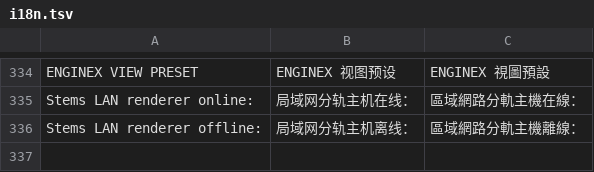
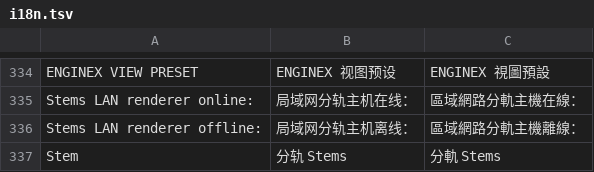
Before and after one commit to Cd1s/EngineX-OS, a TSV file: tools/ui-mod/i18n.tsv, drawn as a sheet; only a part is shown, gaps mark what is left out; the diff names each change by its address in the sheet, - before the commit and + after, or states it on an @@ line.

```diff
--- a/tools/ui-mod/i18n.tsv
+++ b/tools/ui-mod/i18n.tsv
+row 337: Stem | 分轨 Stems | 分軌 Stems
```
Also changed, not shown: 29 other files.
